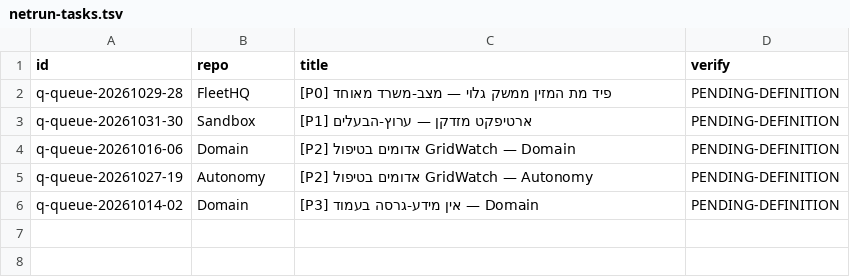
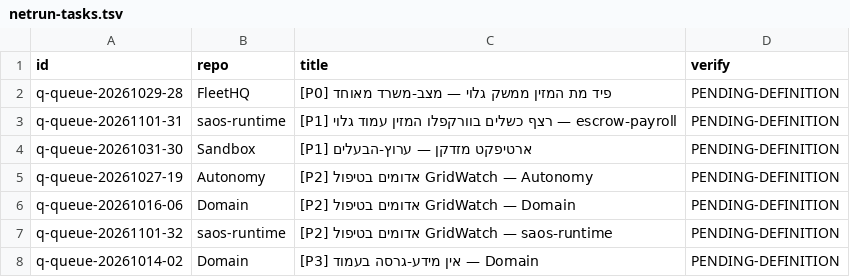
Before and after one commit to roshpinacare-sys/sovereign-runner-kit, a TSV file: state/netrun-tasks.tsv, drawn as a sheet.

Commit message:
netrun-loop: board refresh mapped=7 skipped=0 [skip ci]

```diff
--- a/state/netrun-tasks.tsv
+++ b/state/netrun-tasks.tsv
@@ -2,5 +2,7 @@ id	repo	title	verify
 q-queue-20261029-28	FleetHQ	[P0] פיד מת המזין ממשק גלוי — מצב-משרד מאוחד	PENDING-DEFINITION
+q-queue-20261101-31	saos-runtime	[P1] רצף כשלים בוורקפלו המזין עמוד גלוי — escrow-payroll	PENDING-DEFINITION
 q-queue-20261031-30	Sandbox	[P1] ארטיפקט מזדקן — ערוץ-הבעלים	PENDING-DEFINITION
+q-queue-20261027-19	Autonomy	[P2] אדומים בטיפול GridWatch — Autonomy	PENDING-DEFINITION
 q-queue-20261016-06	Domain	[P2] אדומים בטיפול GridWatch — Domain	PENDING-DEFINITION
-q-queue-20261027-19	Autonomy	[P2] אדומים בטיפול GridWatch — Autonomy	PENDING-DEFINITION
+q-queue-20261101-32	saos-runtime	[P2] אדומים בטיפול GridWatch — saos-runtime	PENDING-DEFINITION
 q-queue-20261014-02	Domain	[P3] אין מידע-גרסה בעמוד — Domain	PENDING-DEFINITION
```
Also changed, not shown: 1 other file.
